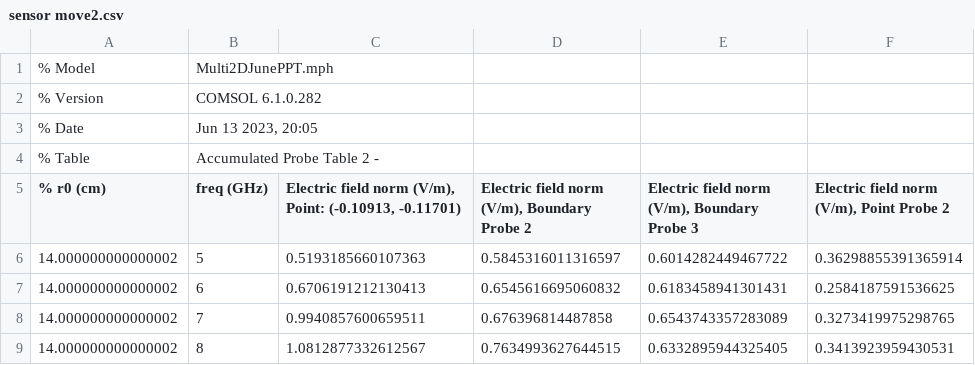
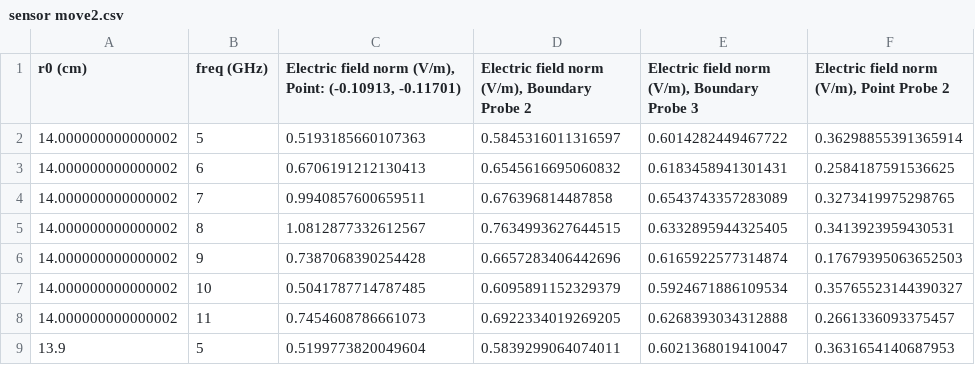
Before and after one commit to TechOptoMystic/MWI2D, a CSV file: sensor move2.csv, drawn as a sheet; only a part is shown; the shorter side is filled out with more unchanged rows.

Commit message:
Update sensor move2.csv

```diff
--- a/sensor move2.csv
+++ b/sensor move2.csv
@@ -1,6 +1,2 @@
-% Model,Multi2DJunePPT.mph
-% Version,COMSOL 6.1.0.282
-% Date,"Jun 13 2023, 20:05"
-% Table,Accumulated Probe Table 2 -
-% r0 (cm),freq (GHz),"Electric field norm (V/m), Point: (-0.10913, -0.11701)","Electric field norm (V/m), Boundary Probe 2","Electric field norm (V/m), Boundary Probe 3","Electric field norm (V/m), Point Probe 2"
+r0 (cm),freq (GHz),"Electric field norm (V/m), Point: (-0.10913, -0.11701)","Electric field norm (V/m), Boundary Probe 2","Electric field norm (V/m), Boundary Probe 3","Electric field norm (V/m), Point Probe 2"
 14.000000000000002,5,0.5193185660107363,0.5845316011316597,0.6014282449467722,0.36298855391365914
```
